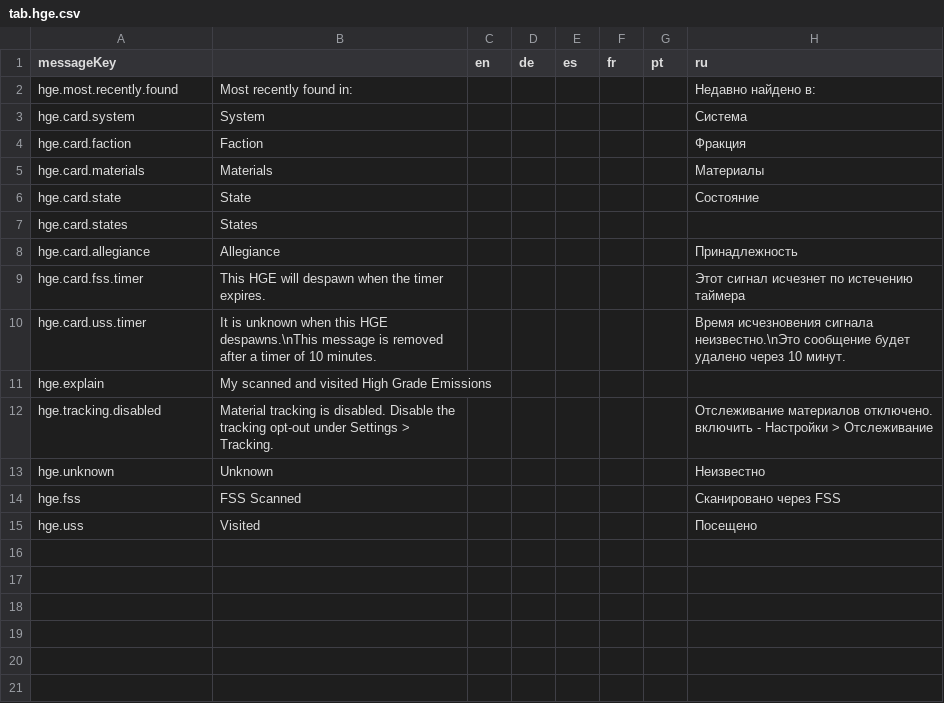
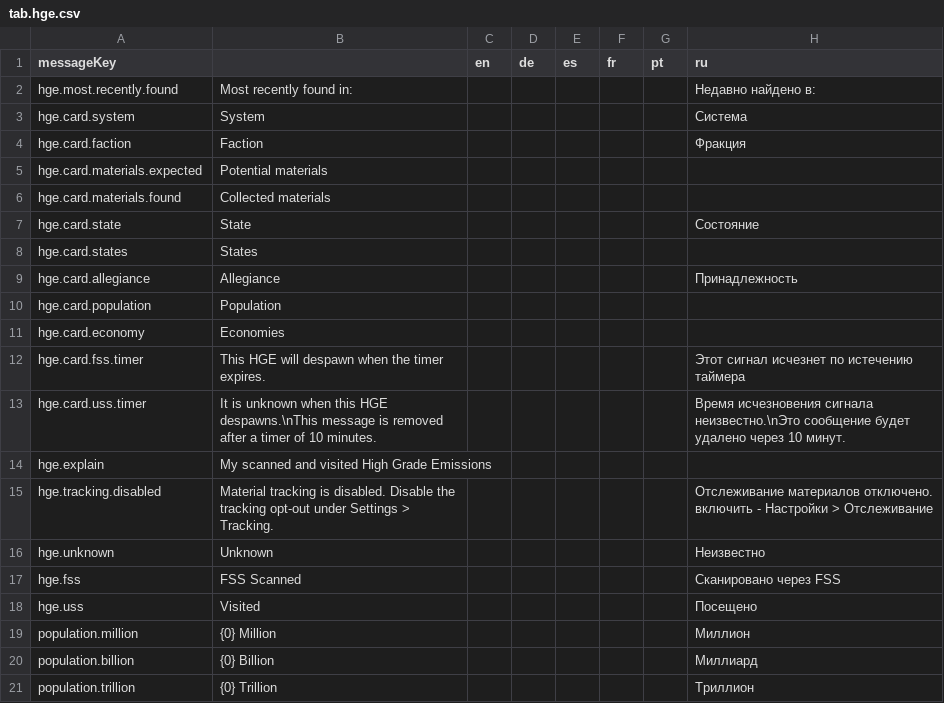
Before and after one commit to jixxed/ed-odyssey-materials-helper, a CSV file: application/src/main/resources/locale/tab.hge.csv, drawn as a sheet; removed rows and columns are numbered as before the commit, all else as after; the diff names each change by its address in the sheet, - before the commit and + after, or states it on an @@ line.

Commit message:
HGE Tracker improvements - population and economies added - added material predictions

```diff
--- a/application/src/main/resources/locale/tab.hge.csv
+++ b/application/src/main/resources/locale/tab.hge.csv
-row 5: hge.card.materials | Materials |  |  |  |  |  | Материалы
+row 5: hge.card.materials.expected | Potential materials
+row 6: hge.card.materials.found | Collected materials
+row 10: hge.card.population | Population
+row 11: hge.card.economy | Economies
+row 19: population.million | {0} Million |  |  |  |  |  | Миллион
+row 20: population.billion | {0} Billion |  |  |  |  |  | Миллиард
+row 21: population.trillion | {0} Trillion |  |  |  |  |  | Триллион
```
Also changed, not shown: 17 other files.
